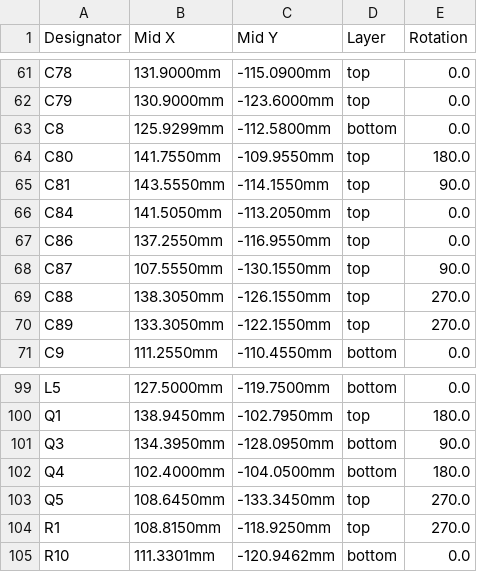
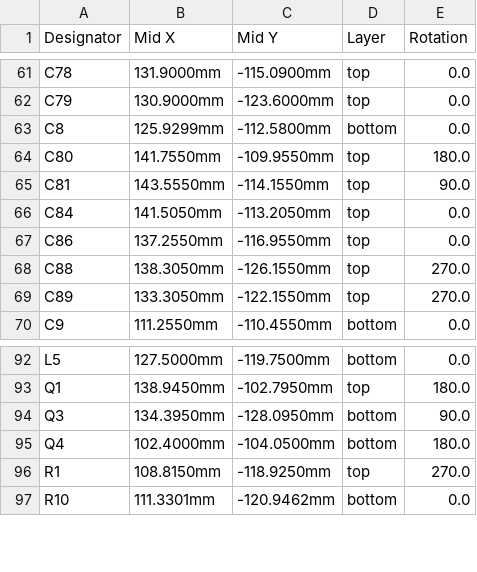
Before and after one commit to kfilipekk/iridium_drone, a CSV file: fab/CPL-NAVCORE-SoOP-economic.csv, drawn as a sheet; only a part is shown, gaps mark what is left out; the diff covers the shown part only; the diff names each change by its address in the sheet, - before the commit and + after, or states it on an @@ line.

```diff
--- a/fab/CPL-NAVCORE-SoOP-economic.csv
+++ b/fab/CPL-NAVCORE-SoOP-economic.csv
-row 68: C87 | 107.5550mm | -130.1550mm | top | 90.0
-row 103: Q5 | 108.6450mm | -133.3450mm | top | 270.0
```
Also changed, not shown: 9 removed rows and 1 edited cell elsewhere in this file, fab/BOM-NAVCORE-SoOP-economic.csv, fab/BOM-NAVCORE-SoOP-nofpv.csv, 47 other files.
